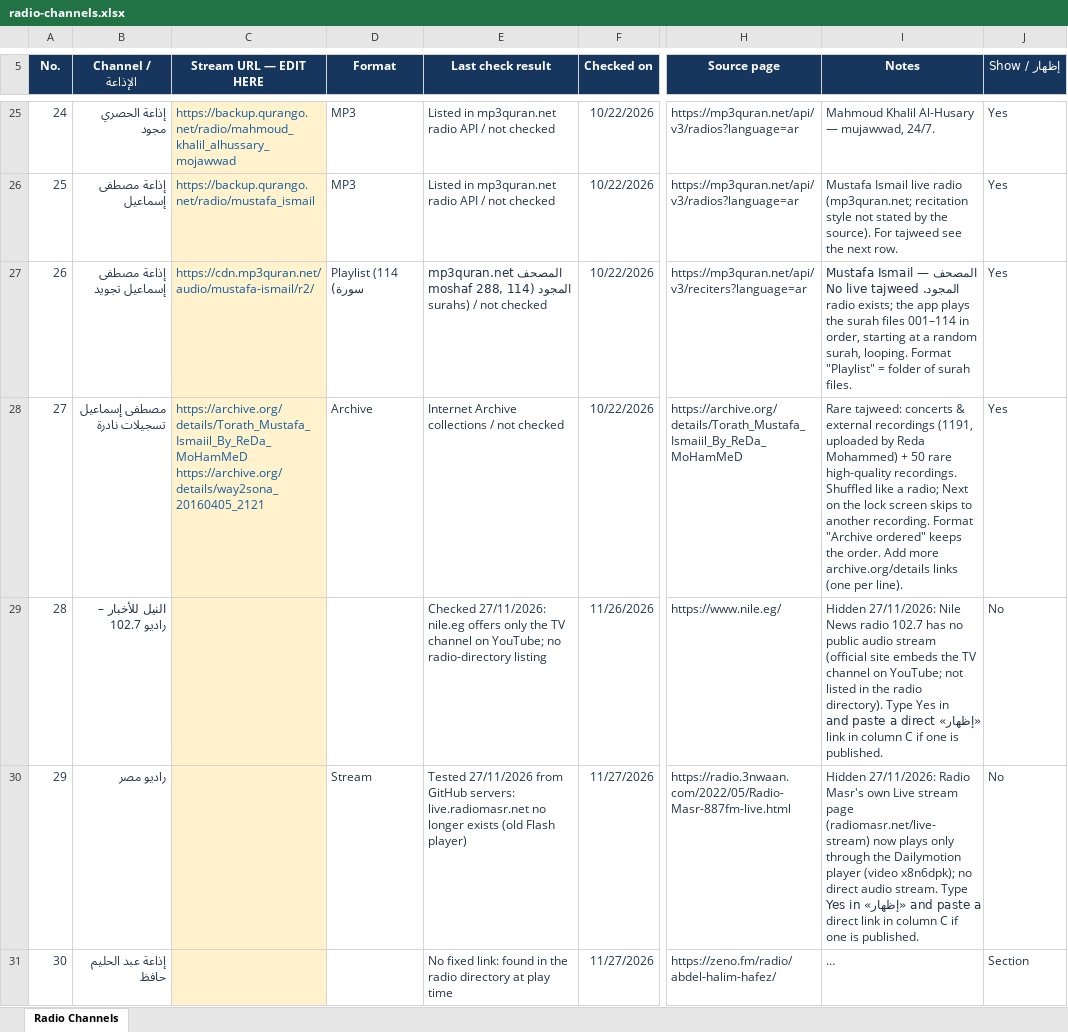
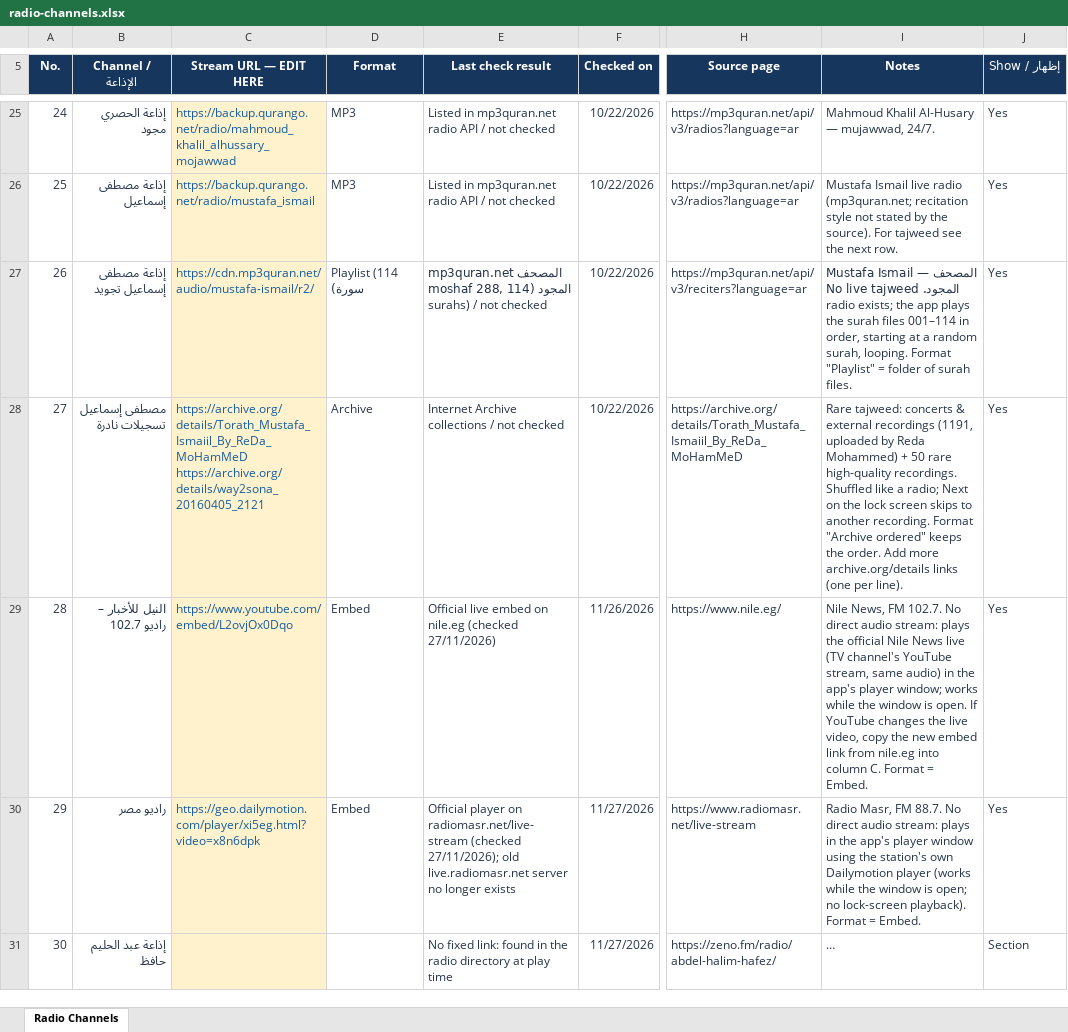
Before and after one commit to profalikotb/smartradio, an Excel workbook: data/radio-channels.xlsx, sheet Radio Channels, drawn as a sheet; only a part is shown, gaps mark what is left out; long unchanged cells end in …; values as stored, in another font and other column widths than the file's, no borders; conditional formats and table styles not drawn; the diff names each change by its address in the sheet, - before the commit and + after, or states it on an @@ line.

```diff
--- a/data/radio-channels.xlsx (sheet Radio Channels)
+++ b/data/radio-channels.xlsx (sheet Radio Channels)
-C29 (Stream URL — EDIT HERE): (empty)
+C29 (Stream URL — EDIT HERE): https://www.youtube.com/embed/L2ovjOx0Dqo
-D29 (Format): (empty)
+D29 (Format): Embed
-E29 (Last check result): Checked 27/11/2026: nile.eg offers only the TV channel on YouTube; no radio-directory listing
+E29 (Last check result): Official live embed on nile.eg (checked 27/11/2026)
-I29 (Notes): Hidden 27/11/2026: Nile News radio 102.7 has no public audio stream (official site embeds the TV channel on YouTube; not listed in the radio directory). Type Yes in «إظهار» and paste a direct link in column C if one is published.
+I29 (Notes): Nile News, FM 102.7. No direct audio stream: plays the official Nile News live (TV channel's YouTube stream, same audio) in the app's player window; works while the window is open. If YouTube changes the live video, copy the new embed link from nile.eg into column C. Format = Embed.
-J29:J30 (Show / إظهار): No
+J29:J30 (Show / إظهار): Yes
-C30 (Stream URL — EDIT HERE): (empty)
+C30 (Stream URL — EDIT HERE): https://geo.dailymotion.com/player/xi5eg.html?video=x8n6dpk
-D30 (Format): Stream
+D30 (Format): Embed
-E30 (Last check result): Tested 27/11/2026 from GitHub servers: live.radiomasr.net no longer exists (old Flash player)
+E30 (Last check result): Official player on radiomasr.net/live-stream (checked 27/11/2026); old live.radiomasr.net server no longer exists
-H30 (Source page): https://radio.3nwaan.com/2022/05/Radio-Masr-887fm-live.html
+H30 (Source page): https://www.radiomasr.net/live-stream
-I30 (Notes): Hidden 27/11/2026: Radio Masr's own Live stream page (radiomasr.net/live-stream) now plays only through the Dailymotion player (video x8n6dpk); no direct audio stream. Type Yes in «إظهار» and paste a direct link in column C if one is published.
+I30 (Notes): Radio Masr, FM 88.7. No direct audio stream: plays in the app's player window using the station's own Dailymotion player (works while the window is open; no lock-screen playback). Format = Embed.
```
Also changed, not shown: 9 other files.
